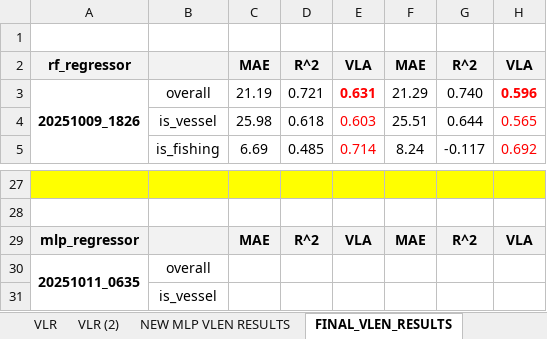
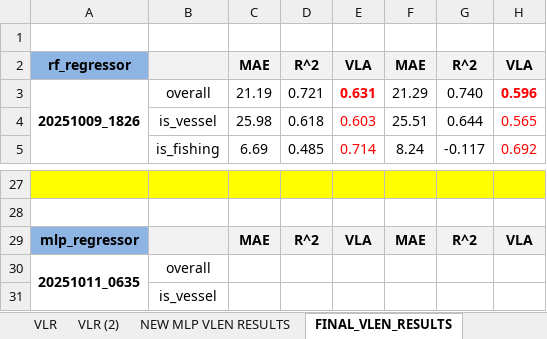
Before and after one commit to pmillitz/SARship-detect, an Excel workbook: modelling/docs/train_png_tracker.xlsx, sheet FINAL_VLEN_RESULTS, drawn as a sheet; only a part is shown, gaps mark what is left out; values as stored, in another font and other column widths than the file's, no borders; charts and pictures not drawn; the diff names each change by its address in the sheet, - before the commit and + after, or states it on an @@ line.

Commit message:
minor result update

```diff
--- a/modelling/docs/train_png_tracker.xlsx (sheet FINAL_VLEN_RESULTS)
+++ b/modelling/docs/train_png_tracker.xlsx (sheet FINAL_VLEN_RESULTS)
-A2 fill: #F2F2F2
+A2 fill: #8EB4E3
-A29 fill: #F2F2F2
+A29 fill: #8EB4E3
```
Also changed, not shown: charts or pictures.
